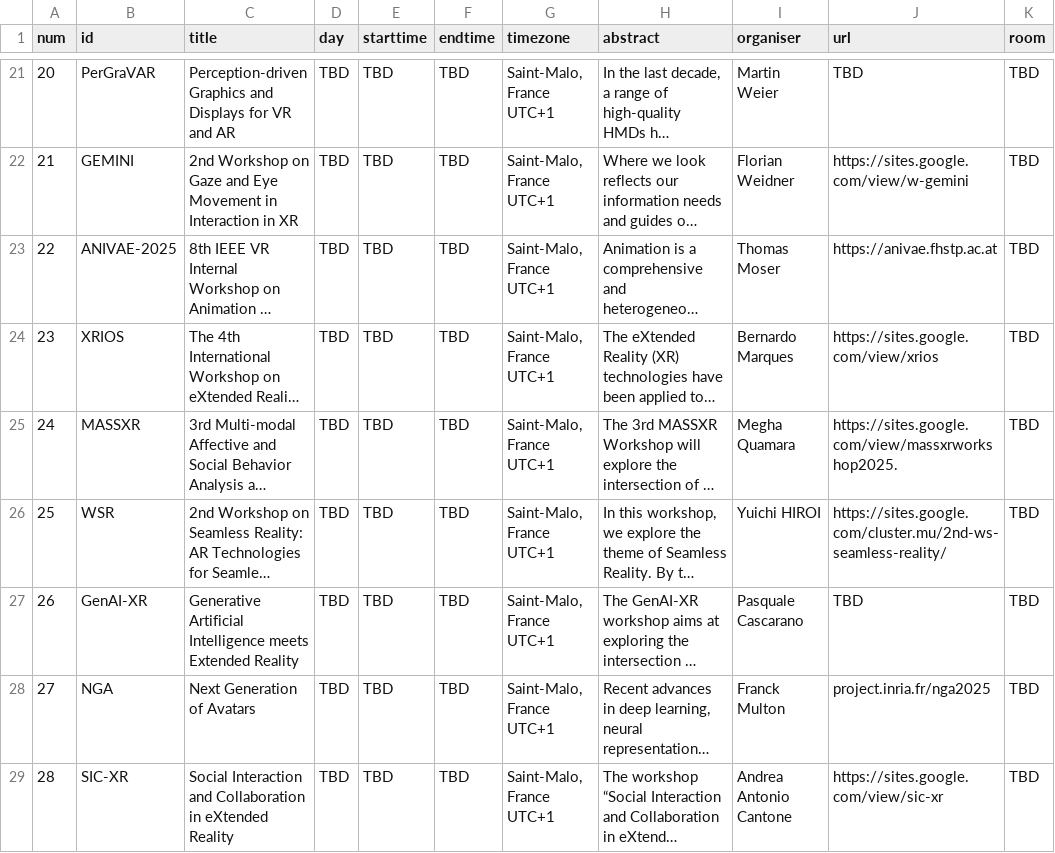
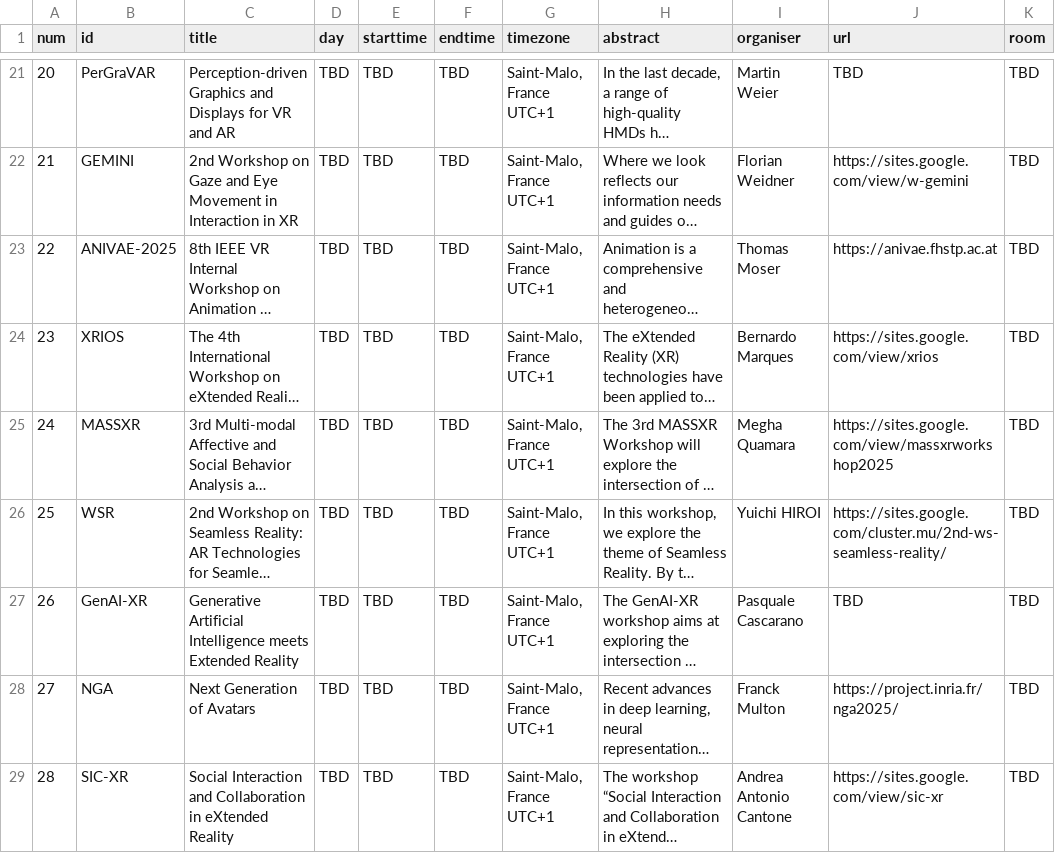
Before and after one commit to ieeevr/2027, a CSV file: _data/workshops.csv, drawn as a sheet; only a part is shown, gaps mark what is left out; long unchanged cells end in …; the diff names each change by its address in the sheet, - before the commit and + after, or states it on an @@ line.

Commit message:
Update workshops.csv

```diff
--- a/_data/workshops.csv
+++ b/_data/workshops.csv
-J25 (url): https://sites.google.com/view/massxrworkshop2025.
+J25 (url): https://sites.google.com/view/massxrworkshop2025
-J28 (url): project.inria.fr/nga2025
+J28 (url): https://project.inria.fr/nga2025/
```
